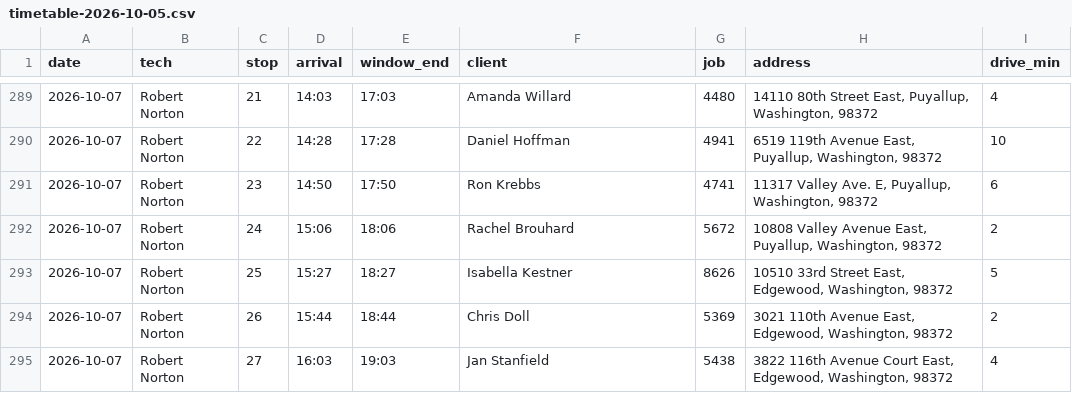
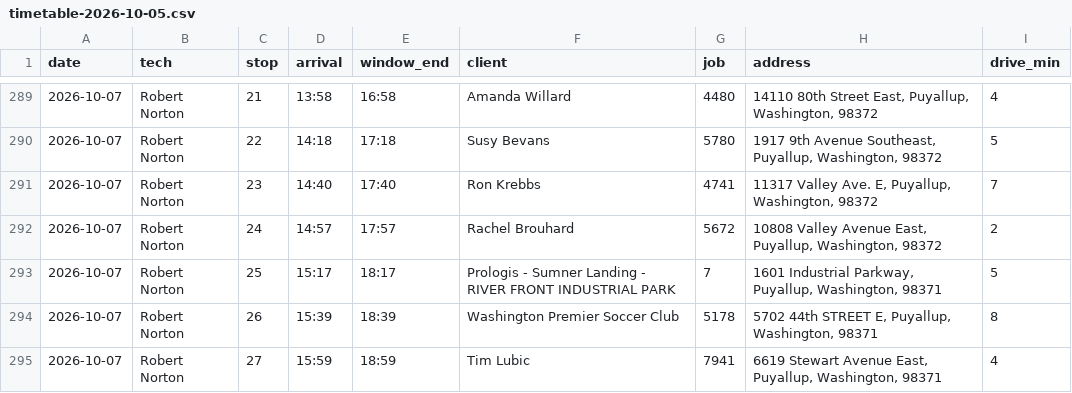
Before and after one commit to spencer292/agentic-os-spencer-backup, a CSV file: projects/briefs/route-engine/redesign/ops/2026-10-05_week/timetable-2026-10-05.csv, drawn as a sheet; only a part is shown, gaps mark what is left out; the diff covers the shown part only.

```diff
--- a/projects/briefs/route-engine/redesign/ops/2026-10-05_week/timetable-2026-10-05.csv
+++ b/projects/briefs/route-engine/redesign/ops/2026-10-05_week/timetable-2026-10-05.csv
@@ -289,7 +289,7 @@ date,tech,stop,arrival,window_end,client,job,address,drive_min
-2026-10-07,Robert Norton,21,14:03,17:03,"Amanda Willard",4480,"14110 80th Street East, Puyallup, Washington, 98372",4
-2026-10-07,Robert Norton,22,14:28,17:28,"Daniel Hoffman",4941,"6519 119th Avenue East, Puyallup, Washington, 98372",10
-2026-10-07,Robert Norton,23,14:50,17:50,"Ron Krebbs",4741,"11317 Valley Ave. E, Puyallup, Washington, 98372",6
-2026-10-07,Robert Norton,24,15:06,18:06,"Rachel Brouhard",5672,"10808 Valley Avenue East, Puyallup, Washington, 98372",2
-2026-10-07,Robert Norton,25,15:27,18:27,"Isabella Kestner",8626,"10510 33rd Street East, Edgewood, Washington, 98372",5
-2026-10-07,Robert Norton,26,15:44,18:44,"Chris Doll",5369,"3021 110th Avenue East, Edgewood, Washington, 98372",2
-2026-10-07,Robert Norton,27,16:03,19:03,"Jan Stanfield",5438,"3822 116th Avenue Court East, Edgewood, Washington, 98372",4
+2026-10-07,Robert Norton,21,13:58,16:58,"Amanda Willard",4480,"14110 80th Street East, Puyallup, Washington, 98372",4
+2026-10-07,Robert Norton,22,14:18,17:18,"Susy Bevans",5780,"1917 9th Avenue Southeast, Puyallup, Washington, 98372",5
+2026-10-07,Robert Norton,23,14:40,17:40,"Ron Krebbs",4741,"11317 Valley Ave. E, Puyallup, Washington, 98372",7
+2026-10-07,Robert Norton,24,14:57,17:57,"Rachel Brouhard",5672,"10808 Valley Avenue East, Puyallup, Washington, 98372",2
+2026-10-07,Robert Norton,25,15:17,18:17,"Prologis - Sumner Landing - RIVER FRONT INDUSTRIAL PARK",7,"1601 Industrial Parkway, Puyallup, Washington, 98371",5
+2026-10-07,Robert Norton,26,15:39,18:39,"Washington Premier Soccer Club",5178,"5702 44th STREET E, Puyallup, Washington, 98371",8
+2026-10-07,Robert Norton,27,15:59,18:59,"Tim Lubic",7941,"6619 Stewart Avenue East, Puyallup, Washington, 98371",4
```
Also changed, not shown: 4 added rows, 4 removed rows and 74 edited cells elsewhere in this file, 9 other files.
